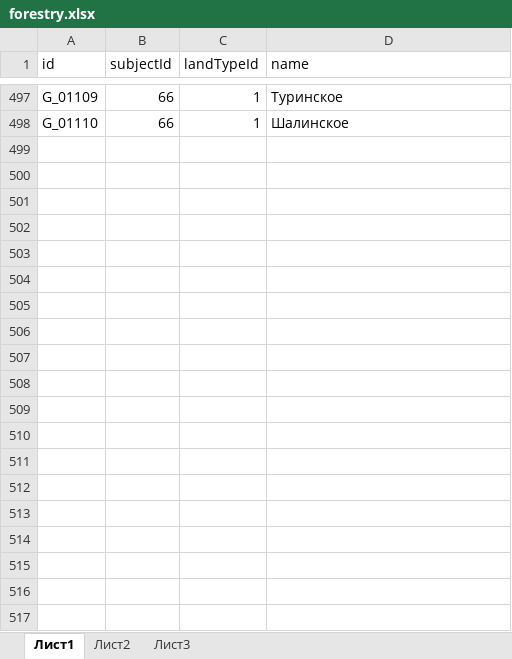
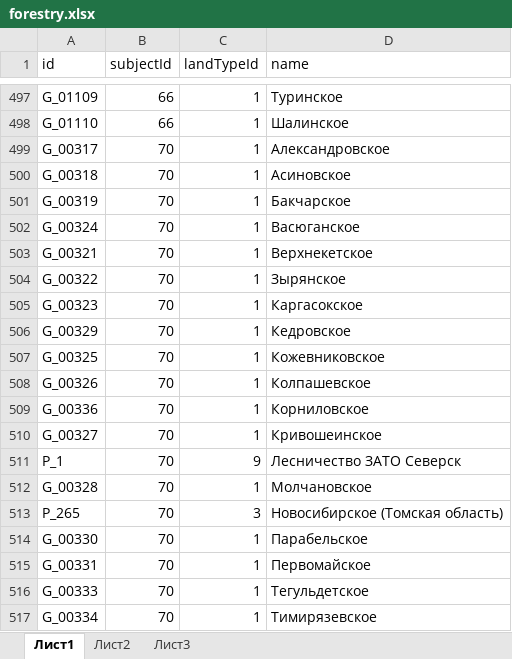
Before and after one commit to FGISLK/DigitalDocumentFormats, an Excel workbook: catalogsList/05072021/forestry.xlsx, sheet Лист1, drawn as a sheet; only a part is shown, gaps mark what is left out; values as stored, in another font and other column widths than the file's, no borders; the diff covers the shown part only; the diff names each change by its address in the sheet, - before the commit and + after, or states it on an @@ line.

```diff
--- a/catalogsList/05072021/forestry.xlsx (sheet Лист1)
+++ b/catalogsList/05072021/forestry.xlsx (sheet Лист1)
+row 499: G_00317 | 70 | 1 | Александровское
+row 500: G_00318 | 70 | 1 | Асиновское
+row 501: G_00319 | 70 | 1 | Бакчарское
+row 502: G_00324 | 70 | 1 | Васюганское
+row 503: G_00321 | 70 | 1 | Верхнекетское
+row 504: G_00322 | 70 | 1 | Зырянское
+row 505: G_00323 | 70 | 1 | Каргасокское
+row 506: G_00329 | 70 | 1 | Кедровское
+row 507: G_00325 | 70 | 1 | Кожевниковское
+row 508: G_00326 | 70 | 1 | Колпашевское
+row 509: G_00336 | 70 | 1 | Корниловское
+row 510: G_00327 | 70 | 1 | Кривошеинское
+row 511: P_1 | 70 | 9 | Лесничество ЗАТО Северск
+row 512: G_00328 | 70 | 1 | Молчановское
+row 513: P_265 | 70 | 3 | Новосибирское (Томская область)
+row 514: G_00330 | 70 | 1 | Парабельское
+row 515: G_00331 | 70 | 1 | Первомайское
+row 516: G_00333 | 70 | 1 | Тегульдетское
+row 517: G_00334 | 70 | 1 | Тимирязевское
```
Also changed, not shown: 173 added rows elsewhere in this sheet, catalogsList/05072021/subforestry.xlsx, catalogsList/05072021/tract.xlsx.
